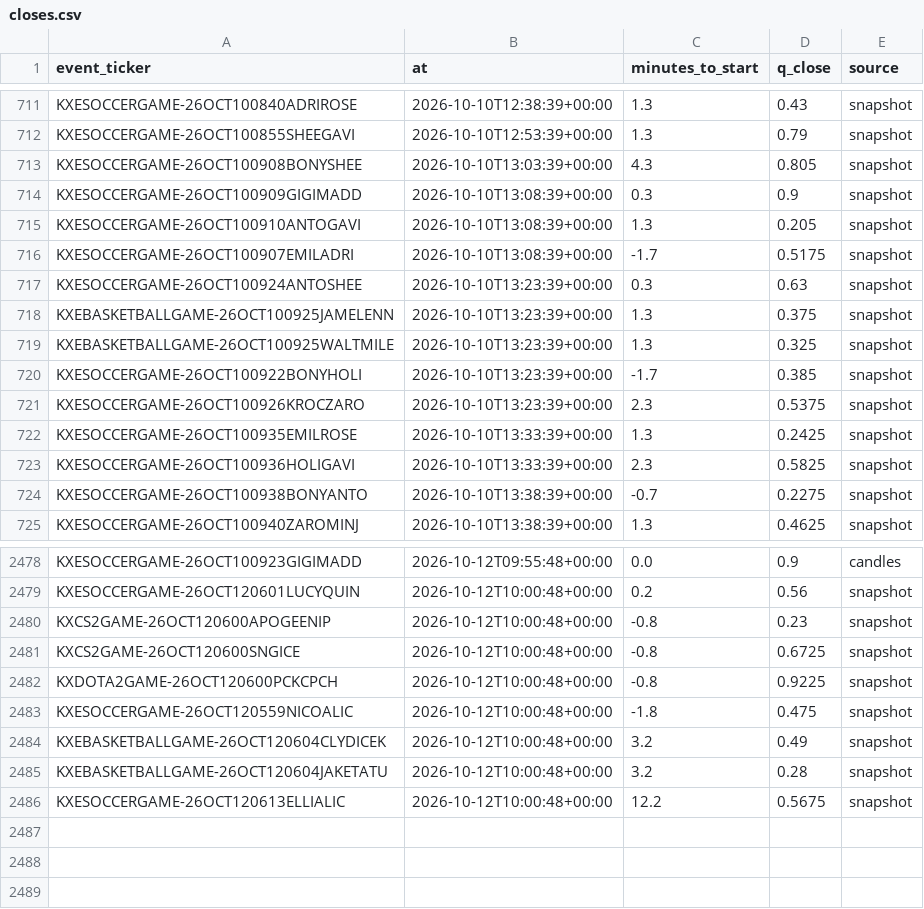
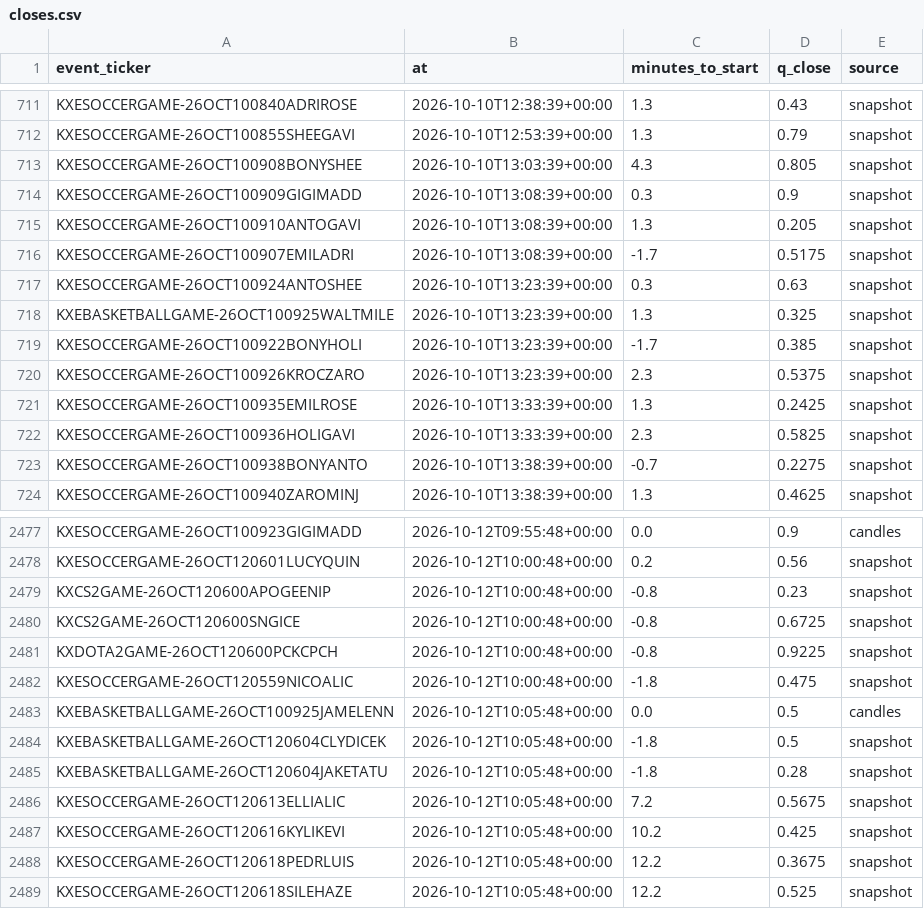
Before and after one commit to nathangin/esports-betting, a CSV file: state/paper/closes.csv, drawn as a sheet; only a part is shown, gaps mark what is left out.

```diff
--- a/state/paper/closes.csv
+++ b/state/paper/closes.csv
@@ -717,3 +717,2 @@ KXESOCCERGAME-26OCT100907EMILADRI,2026-10-10T13:08:39+00:00,-1.7,0.5175,snapshot
 KXESOCCERGAME-26OCT100924ANTOSHEE,2026-10-10T13:23:39+00:00,0.3,0.63,snapshot
-KXEBASKETBALLGAME-26OCT100925JAMELENN,2026-10-10T13:23:39+00:00,1.3,0.375,snapshot
 KXEBASKETBALLGAME-26OCT100925WALTMILE,2026-10-10T13:23:39+00:00,1.3,0.325,snapshot
@@ -2483,4 +2482,8 @@ KXDOTA2GAME-26OCT120600PCKCPCH,2026-10-12T10:00:48+00:00,-0.8,0.9225,snapshot
 KXESOCCERGAME-26OCT120559NICOALIC,2026-10-12T10:00:48+00:00,-1.8,0.475,snapshot
-KXEBASKETBALLGAME-26OCT120604CLYDICEK,2026-10-12T10:00:48+00:00,3.2,0.49,snapshot
-KXEBASKETBALLGAME-26OCT120604JAKETATU,2026-10-12T10:00:48+00:00,3.2,0.28,snapshot
-KXESOCCERGAME-26OCT120613ELLIALIC,2026-10-12T10:00:48+00:00,12.2,0.5675,snapshot
+KXEBASKETBALLGAME-26OCT100925JAMELENN,2026-10-12T10:05:48+00:00,0.0,0.5,candles
+KXEBASKETBALLGAME-26OCT120604CLYDICEK,2026-10-12T10:05:48+00:00,-1.8,0.5,snapshot
+KXEBASKETBALLGAME-26OCT120604JAKETATU,2026-10-12T10:05:48+00:00,-1.8,0.28,snapshot
+KXESOCCERGAME-26OCT120613ELLIALIC,2026-10-12T10:05:48+00:00,7.2,0.5675,snapshot
+KXESOCCERGAME-26OCT120616KYLIKEVI,2026-10-12T10:05:48+00:00,10.2,0.425,snapshot
+KXESOCCERGAME-26OCT120618PEDRLUIS,2026-10-12T10:05:48+00:00,12.2,0.3675,snapshot
+KXESOCCERGAME-26OCT120618SILEHAZE,2026-10-12T10:05:48+00:00,12.2,0.525,snapshot
```
Also changed, not shown: state/paper/ledger.csv, 8 other files.
